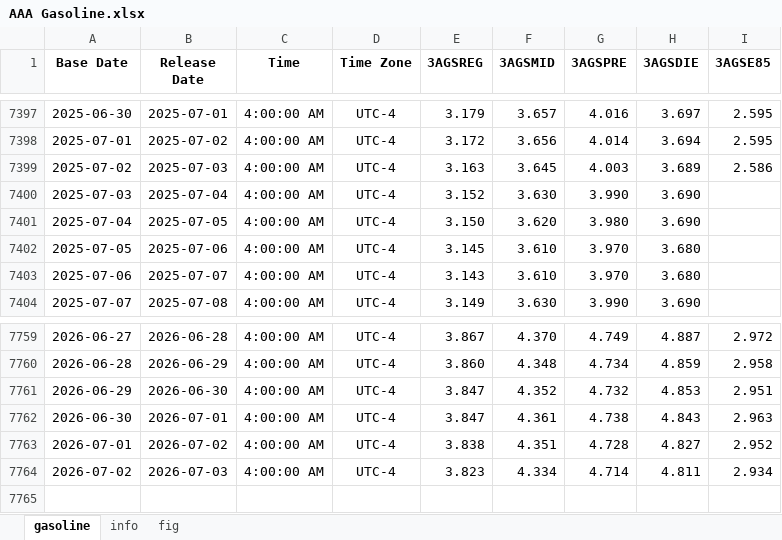
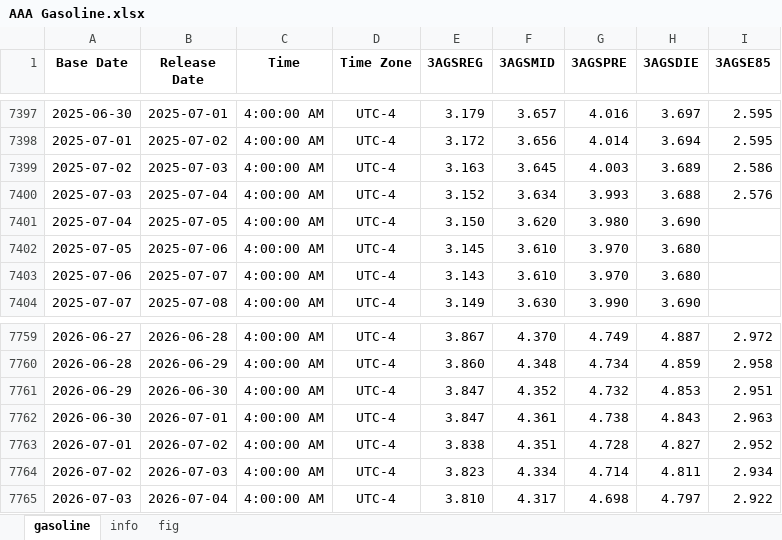
Before and after one commit to Tommylee1013/FinancialData, an Excel workbook: data_lake/industry/Energy/AAA Gasoline.xlsx, sheet gasoline, drawn as a sheet; only a part is shown, gaps mark what is left out; values as stored, in another font and other column widths than the file's, no borders; the diff names each change by its address in the sheet, - before the commit and + after, or states it on an @@ line.

```diff
--- a/data_lake/industry/Energy/AAA Gasoline.xlsx (sheet gasoline)
+++ b/data_lake/industry/Energy/AAA Gasoline.xlsx (sheet gasoline)
-F7400 (3AGSMID): 3.630
+F7400 (3AGSMID): 3.634
-G7400 (3AGSPRE): 3.990
+G7400 (3AGSPRE): 3.993
-H7400 (3AGSDIE): 3.690
+H7400 (3AGSDIE): 3.688
-I7400 (3AGSE85): (empty)
+I7400 (3AGSE85): 2.576
+row 7765: 2026-07-03 | 2026-07-04 | 4:00:00 AM | UTC-4 | 3.810 | 4.317 | 4.698 | 4.797 | 2.922
```
Also changed, not shown: charts or pictures, data_lake/macro/South Korea/Export Comp.xlsx, 2 other files.
